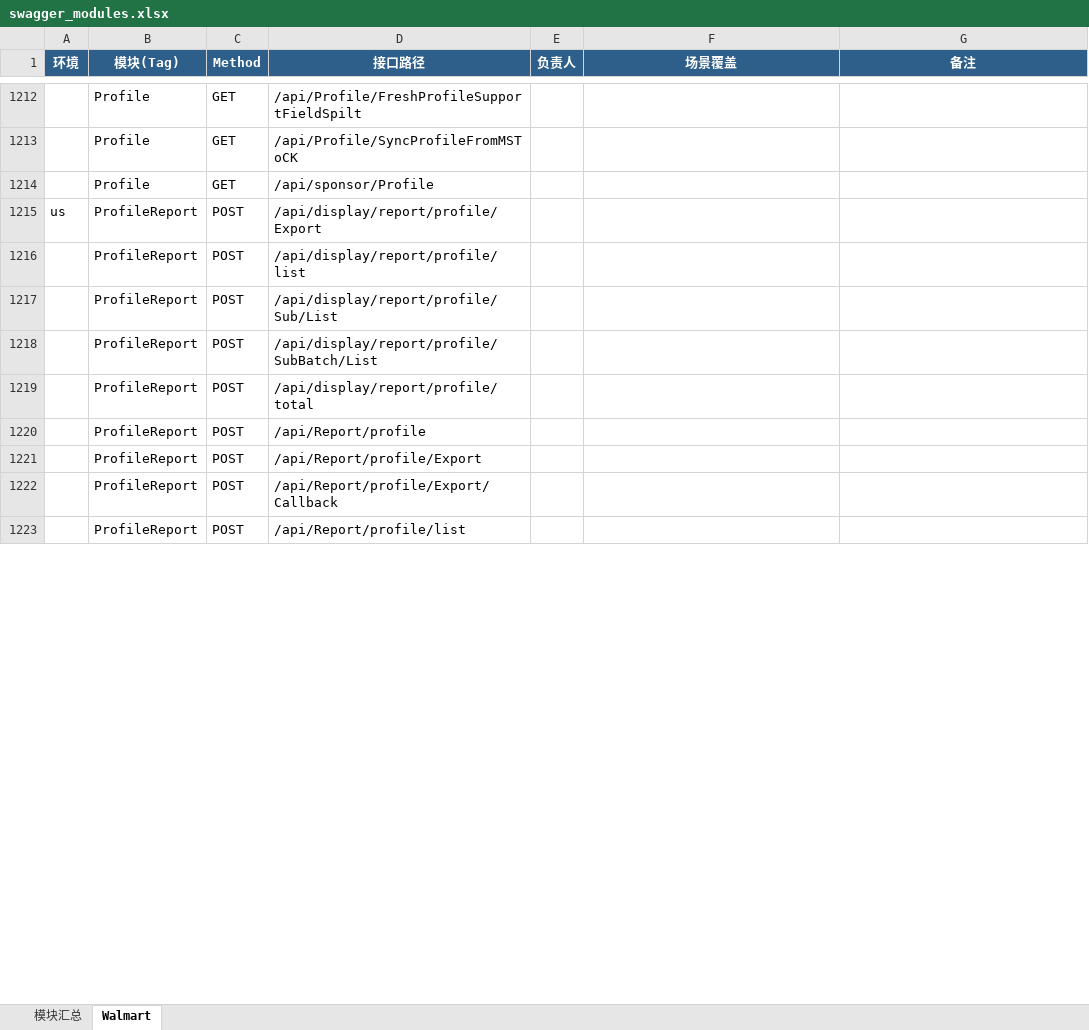
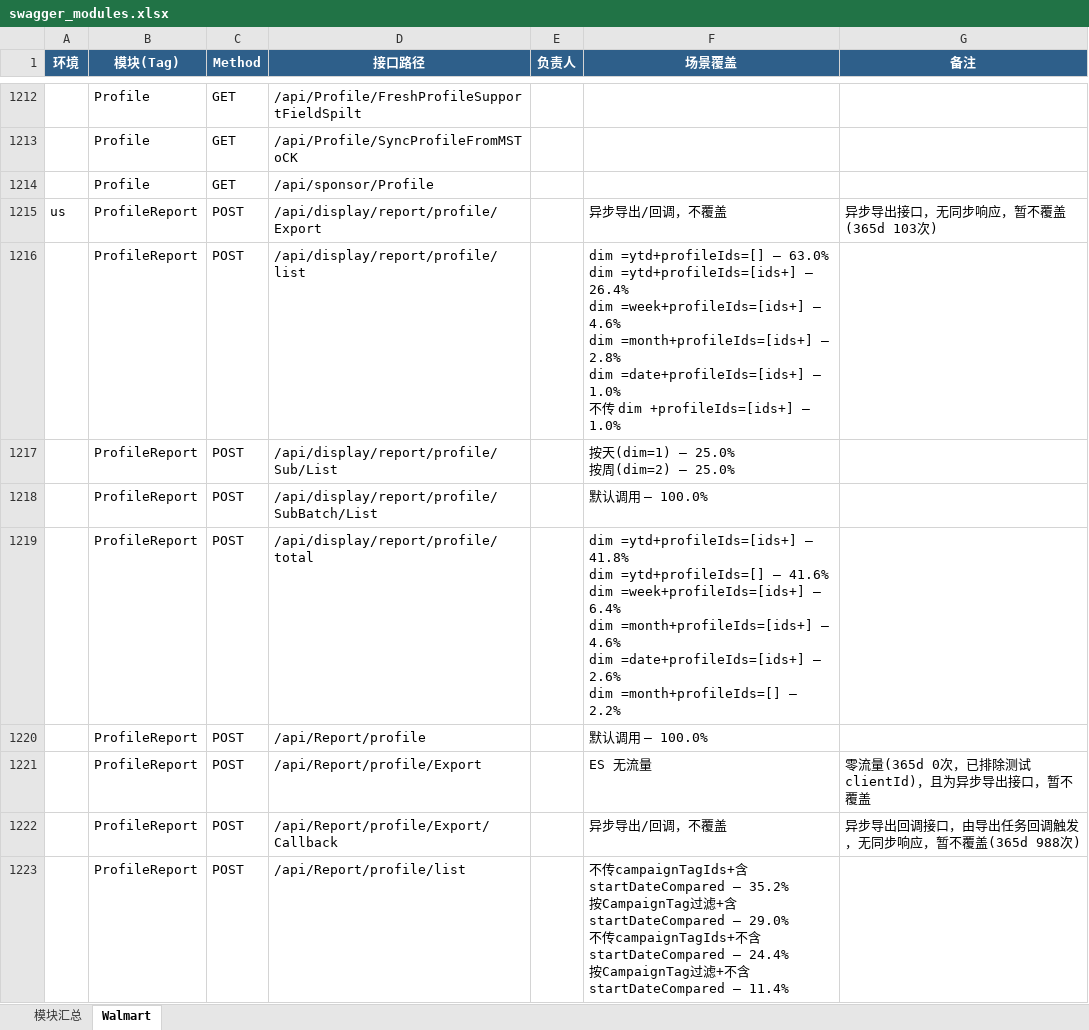
Before and after one commit to guguangjie-pacvue/ai_api, an Excel workbook: single-api/walmart-api/swagger_modules.xlsx, sheet Walmart, drawn as a sheet; only a part is shown, gaps mark what is left out; values as stored, in another font and other column widths than the file's, no borders; ↵ is a line break in a cell; the diff covers the shown part only; the diff names each change by its address in the sheet, - before the commit and + after, or states it on an @@ line.

```diff
--- a/single-api/walmart-api/swagger_modules.xlsx (sheet Walmart)
+++ b/single-api/walmart-api/swagger_modules.xlsx (sheet Walmart)
-F1215 (场景覆盖): (empty)
+F1215 (场景覆盖): 异步导出/回调，不覆盖
-G1215 (备注): (empty)
+G1215 (备注): 异步导出接口，无同步响应，暂不覆盖(365d 103次)
-F1216 (场景覆盖): (empty)
+F1216 (场景覆盖): dim =ytd+profileIds=[] — 63.0% ↵ dim =ytd+profileIds=[ids+] — 26.4% ↵ dim =week+profileIds=[ids+] — 4.6% ↵ dim =month+profileIds=[ids+] — 2.8% ↵ dim =date+profileIds=[ids+] — 1.0% ↵ 不传 dim +profileIds=[ids+] — 1.0%
-F1217 (场景覆盖): (empty)
+F1217 (场景覆盖): 按天(dim=1) — 25.0% ↵ 按周(dim=2) — 25.0%
-F1218 (场景覆盖): (empty)
+F1218 (场景覆盖): 默认调用 — 100.0%
-F1219 (场景覆盖): (empty)
+F1219 (场景覆盖): dim =ytd+profileIds=[ids+] — 41.8% ↵ dim =ytd+profileIds=[] — 41.6% ↵ dim =week+profileIds=[ids+] — 6.4% ↵ dim =month+profileIds=[ids+] — 4.6% ↵ dim =date+profileIds=[ids+] — 2.6% ↵ dim =month+profileIds=[] — 2.2%
-F1220 (场景覆盖): (empty)
+F1220 (场景覆盖): 默认调用 — 100.0%
-F1221 (场景覆盖): (empty)
+F1221 (场景覆盖): ES 无流量
-G1221 (备注): (empty)
+G1221 (备注): 零流量(365d 0次，已排除测试clientId)，且为异步导出接口，暂不覆盖
-F1222 (场景覆盖): (empty)
+F1222 (场景覆盖): 异步导出/回调，不覆盖
-G1222 (备注): (empty)
+G1222 (备注): 异步导出回调接口，由导出任务回调触发，无同步响应，暂不覆盖(365d 988次)
-F1223 (场景覆盖): (empty)
+F1223 (场景覆盖): 不传campaignTagIds+含startDateCompared — 35.2% ↵ 按CampaignTag过滤+含startDateCompared — 29.0% ↵ 不传campaignTagIds+不含startDateCompared — 24.4% ↵ 按CampaignTag过滤+不含startDateCompared — 11.4%
```
Also changed, not shown: 145 edited cells elsewhere in this sheet, sheet 模块汇总, 2 other files.
